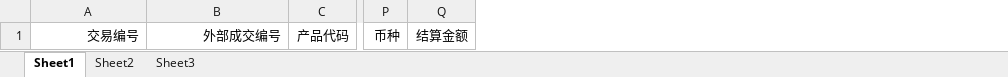
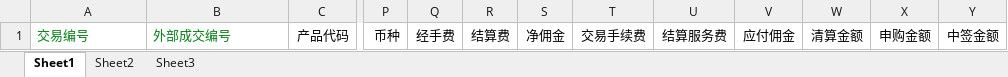
Before and after one commit to yxxcrtd/zgbs3.0, an Excel workbook: tams-valuation-parent/tams-valuation/src/main/resources/tpl/trademanage/bond/TrdBondTrade001.xlsx, sheet Sheet1, drawn as a sheet; only a part is shown, gaps mark what is left out; values as stored, in another font and other column widths than the file's, no borders; removed rows and columns are numbered as before the commit, all else as after; the diff names each change by its address in the sheet, - before the commit and + after, or states it on an @@ line.

```diff
--- a/tams-valuation-parent/tams-valuation/src/main/resources/tpl/trademanage/bond/TrdBondTrade001.xlsx (sheet Sheet1)
+++ b/tams-valuation-parent/tams-valuation/src/main/resources/tpl/trademanage/bond/TrdBondTrade001.xlsx (sheet Sheet1)
-column Q, row 1: 结算金额
+column Q, row 1: 经手费
+column R, row 1: 结算费
+column S, row 1: 净佣金
+column T, row 1: 交易手续费
+column U, row 1: 结算服务费
+column V, row 1: 应付佣金
+column W, row 1: 清算金额
+column X, row 1: 申购金额
+column Y, row 1: 中签金额
@@ A1:B1 text colour: black → #067D17, alignment: right → left @@
```
Also changed, not shown: 10 other files.
